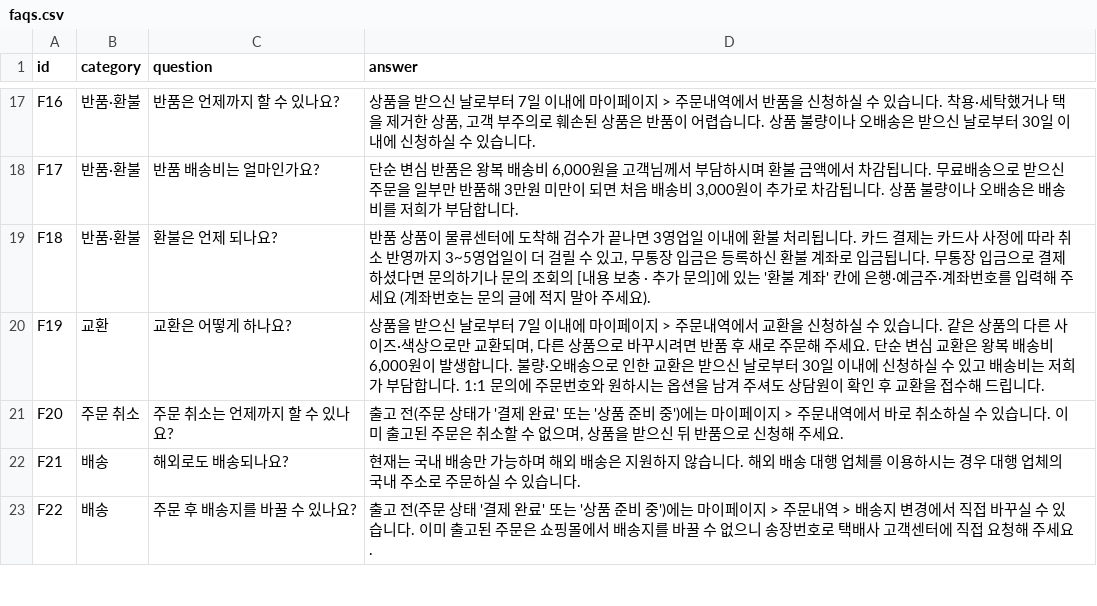
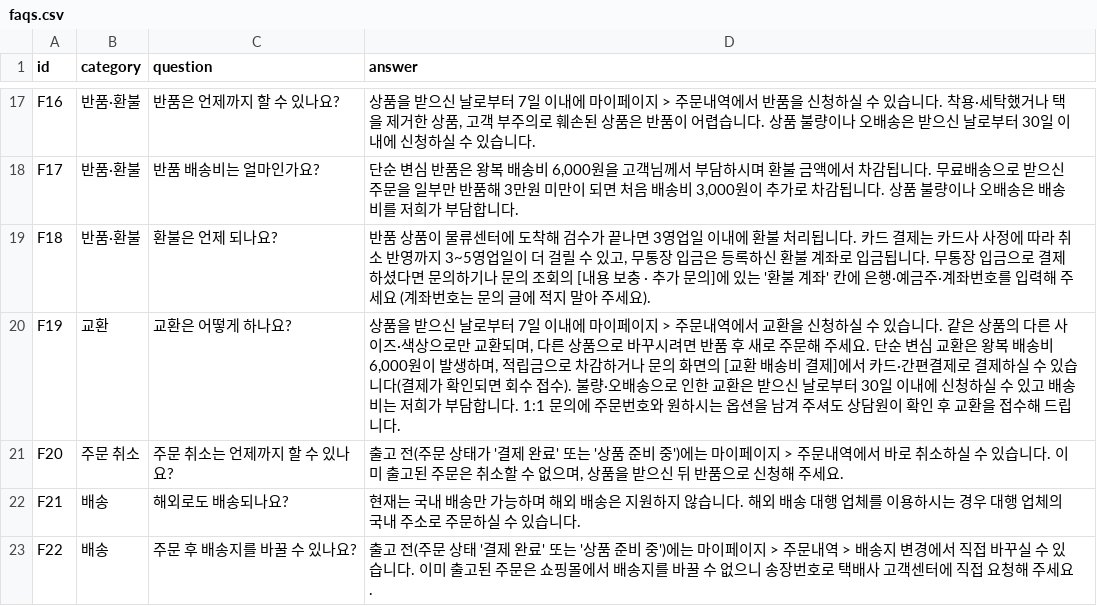
Before and after one commit to juhpark16-spe/InquAI, a CSV file: data/faq/faqs.csv, drawn as a sheet; only a part is shown, gaps mark what is left out.

```diff
--- a/data/faq/faqs.csv
+++ b/data/faq/faqs.csv
@@ -19,3 +19,3 @@ F17,반품·환불,반품 배송비는 얼마인가요?,"단순 변심 반품은
 F18,반품·환불,환불은 언제 되나요?,"반품 상품이 물류센터에 도착해 검수가 끝나면 3영업일 이내에 환불 처리됩니다. 카드 결제는 카드사 사정에 따라 취소 반영까지 3~5영업일이 더 걸릴 수 있고, 무통장 입금은 등록하신 환불 계좌로 입금됩니다. 무통장 입금으로 결제하셨다면 문의하기나 문의 조회의 [내용 보충 · 추가 문의]에 있는 '환불 계좌' 칸에 은행·예금주·계좌번호를 입력해 주세요 (계좌번호는 문의 글에 적지 말아 주세요)."
-F19,교환,교환은 어떻게 하나요?,"상품을 받으신 날로부터 7일 이내에 마이페이지 > 주문내역에서 교환을 신청하실 수 있습니다. 같은 상품의 다른 사이즈·색상으로만 교환되며, 다른 상품으로 바꾸시려면 반품 후 새로 주문해 주세요. 단순 변심 교환은 왕복 배송비 6,000원이 발생합니다. 불량·오배송으로 인한 교환은 받으신 날로부터 30일 이내에 신청하실 수 있고 배송비는 저희가 부담합니다. 1:1 문의에 주문번호와 원하시는 옵션을 남겨 주셔도 상담원이 확인 후 교환을 접수해 드립니다."
+F19,교환,교환은 어떻게 하나요?,"상품을 받으신 날로부터 7일 이내에 마이페이지 > 주문내역에서 교환을 신청하실 수 있습니다. 같은 상품의 다른 사이즈·색상으로만 교환되며, 다른 상품으로 바꾸시려면 반품 후 새로 주문해 주세요. 단순 변심 교환은 왕복 배송비 6,000원이 발생하며, 적립금으로 차감하거나 문의 화면의 [교환 배송비 결제]에서 카드·간편결제로 결제하실 수 있습니다(결제가 확인되면 회수 접수). 불량·오배송으로 인한 교환은 받으신 날로부터 30일 이내에 신청하실 수 있고 배송비는 저희가 부담합니다. 1:1 문의에 주문번호와 원하시는 옵션을 남겨 주셔도 상담원이 확인 후 교환을 접수해 드립니다."
 F20,주문 취소,주문 취소는 언제까지 할 수 있나요?,"출고 전(주문 상태가 '결제 완료' 또는 '상품 준비 중')에는 마이페이지 > 주문내역에서 바로 취소하실 수 있습니다. 이미 출고된 주문은 취소할 수 없으며, 상품을 받으신 뒤 반품으로 신청해 주세요."
```
Also changed, not shown: 31 other files.
